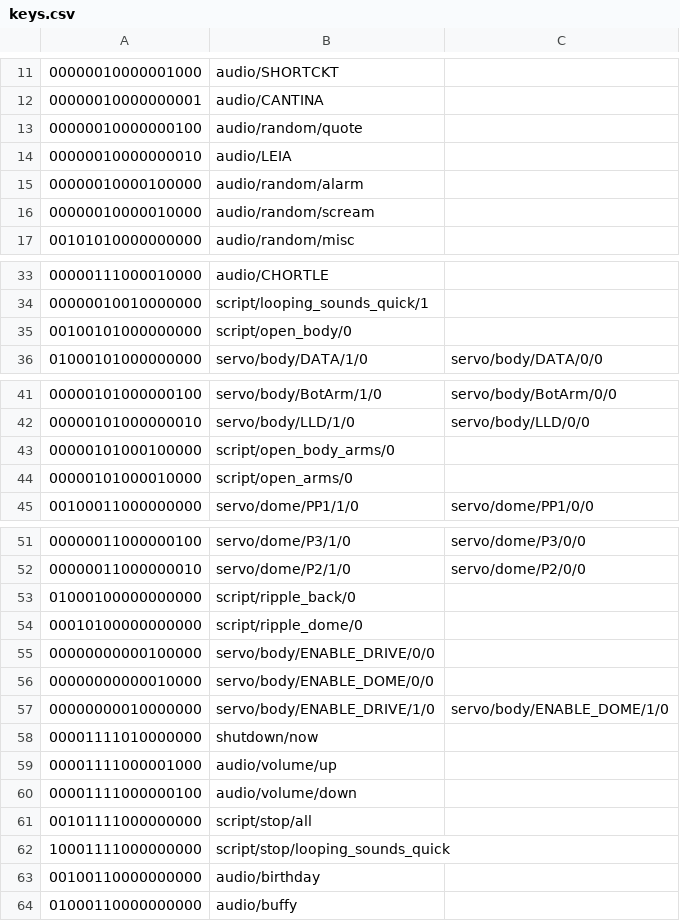
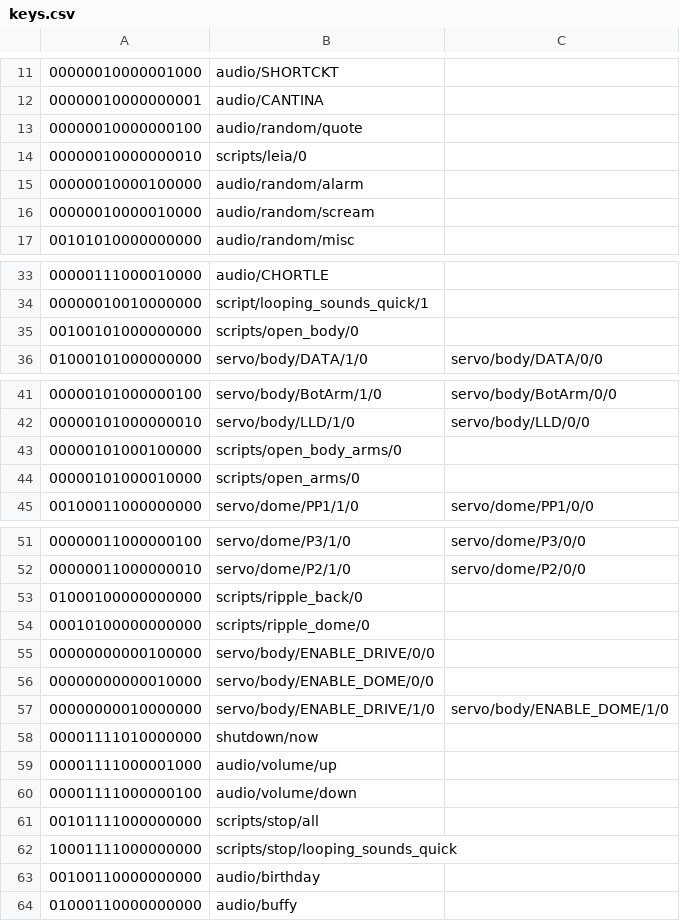
Before and after one commit to dpoulson/r2_control, a CSV file: controllers/ps3/keys.csv, drawn as a sheet; only a part is shown, gaps mark what is left out.

Commit message:
Fixed the Flthy HP code, and did some scripting tweaks. Leia message now triggers front HP to use the correct lighting

```diff
--- a/controllers/ps3/keys.csv
+++ b/controllers/ps3/keys.csv
@@ -13,3 +13,3 @@
 "00000010000000100",audio/random/quote,
-"00000010000000010",audio/LEIA,
+"00000010000000010",scripts/leia/0,
 "00000010000100000",audio/random/alarm,
@@ -34,3 +34,3 @@
 "00000010010000000",script/looping_sounds_quick/1,
-"00100101000000000",script/open_body/0,
+"00100101000000000",scripts/open_body/0,
 "01000101000000000",servo/body/DATA/1/0,servo/body/DATA/0/0
@@ -42,4 +42,4 @@
 "00000101000000010",servo/body/LLD/1/0,servo/body/LLD/0/0
-"00000101000100000",script/open_body_arms/0,
-"00000101000010000",script/open_arms/0,
+"00000101000100000",scripts/open_body_arms/0,
+"00000101000010000",scripts/open_arms/0,
 "00100011000000000",servo/dome/PP1/1/0,servo/dome/PP1/0/0
@@ -52,4 +52,4 @@
 "00000011000000010",servo/dome/P2/1/0,servo/dome/P2/0/0
-"01000100000000000",script/ripple_back/0,
-"00010100000000000",script/ripple_dome/0,
+"01000100000000000",scripts/ripple_back/0,
+"00010100000000000",scripts/ripple_dome/0,
 "00000000000100000",servo/body/ENABLE_DRIVE/0/0,
@@ -60,4 +60,4 @@
 "00001111000000100",audio/volume/down,
-"00101111000000000",script/stop/all,
-"10001111000000000",script/stop/looping_sounds_quick,
+"00101111000000000",scripts/stop/all,
+"10001111000000000",scripts/stop/looping_sounds_quick,
 "00100110000000000",audio/birthday,
```
Also changed, not shown: 6 other files.
